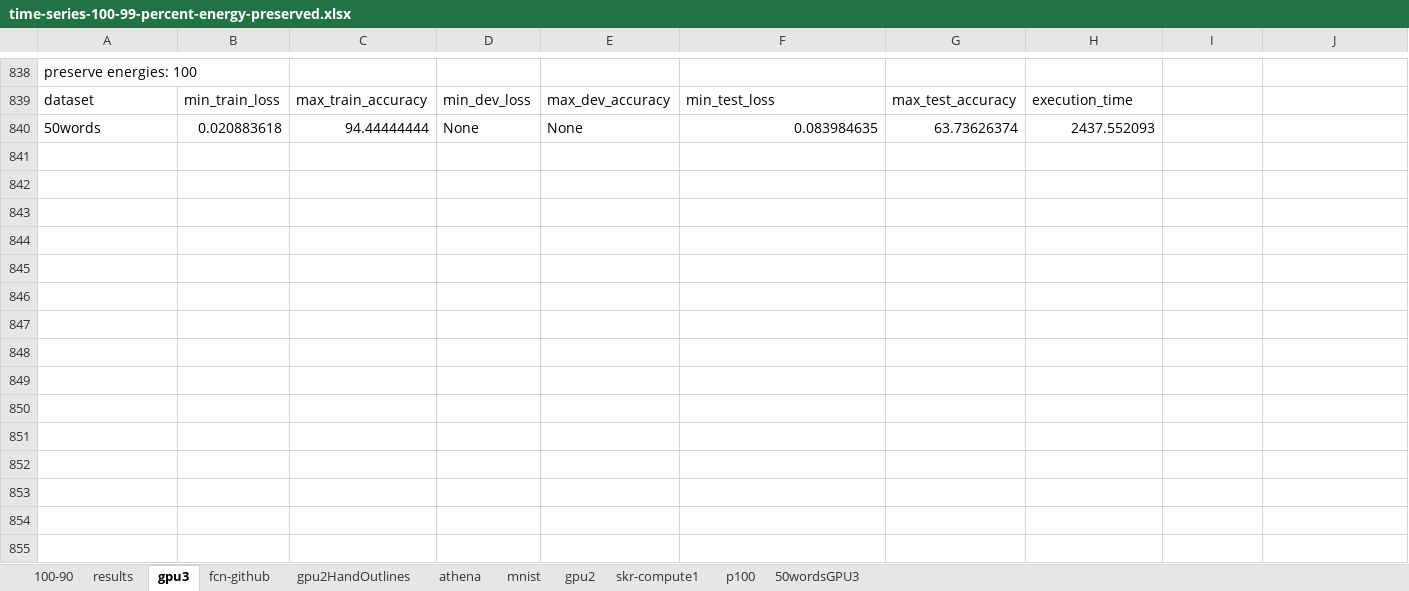
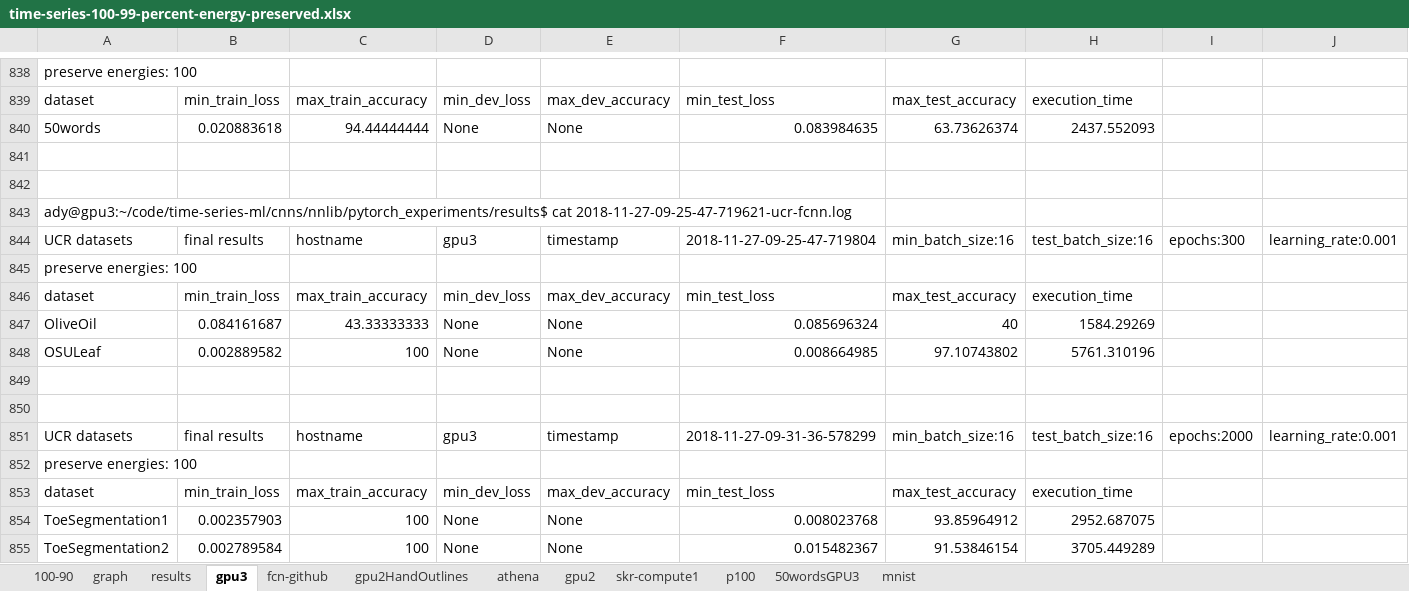
Before and after one commit to adam-dziedzic/bandlimited-cnns, an Excel workbook: results/time-series-100-99-percent-energy-preserved.xlsx, sheet gpu3, drawn as a sheet; only a part is shown, gaps mark what is left out; values as stored, in another font and other column widths than the file's, no borders; rows hold the shown columns only; the diff names each change by its address in the sheet, - before the commit and + after, or states it on an @@ line.

Commit message:
conv1d with batch conv

```diff
--- a/results/time-series-100-99-percent-energy-preserved.xlsx (sheet gpu3)
+++ b/results/time-series-100-99-percent-energy-preserved.xlsx (sheet gpu3)
+sheet tab: graph
@@ sheet tab order changed: 100-90 | graph | results | gpu3 | fcn-github | gpu2HandOutlines | athena | gpu2 | skr-compute1 | p100 | 50wordsGPU3 | mnist @@
+row 841: (empty)
+row 842: (empty)
+row 843: ady@gpu3:~/code/time-series-ml/cnns/nnlib/pytorch_experiments/results$ cat 2018-11-27-09-25-47-719621-ucr-fcnn.log
+row 844: UCR datasets | final results | hostname | gpu3 | timestamp | 2018-11-27-09-25-47-719804 | min_batch_size:16 | test_batch_size:16 | epochs:300 | learning_rate:0.001
+row 845: preserve energies: 100
+row 846: dataset | min_train_loss | max_train_accuracy | min_dev_loss | max_dev_accuracy | min_test_loss | max_test_accuracy | execution_time
+row 847: OliveOil | 0.084161687 | 43.33333333 | None | None | 0.085696324 | 40 | 1584.29269
+row 848: OSULeaf | 0.002889582 | 100 | None | None | 0.008664985 | 97.10743802 | 5761.310196
+row 849: (empty)
+row 850: (empty)
+row 851: UCR datasets | final results | hostname | gpu3 | timestamp | 2018-11-27-09-31-36-578299 | min_batch_size:16 | test_batch_size:16 | epochs:2000 | learning_rate:0.001
+row 852: preserve energies: 100
+row 853: dataset | min_train_loss | max_train_accuracy | min_dev_loss | max_dev_accuracy | min_test_loss | max_test_accuracy | execution_time
+row 854: ToeSegmentation1 | 0.002357903 | 100 | None | None | 0.008023768 | 93.85964912 | 2952.687075
+row 855: ToeSegmentation2 | 0.002789584 | 100 | None | None | 0.015482367 | 91.53846154 | 3705.449289
```
Also changed, not shown: sheet skr-compute1, sheet 100-90, formulas that keep their value, charts or pictures, 4 other files.
